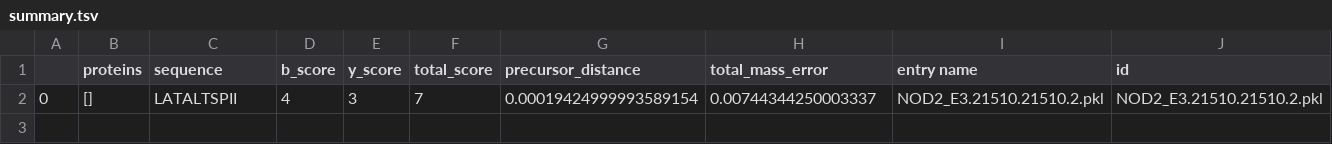
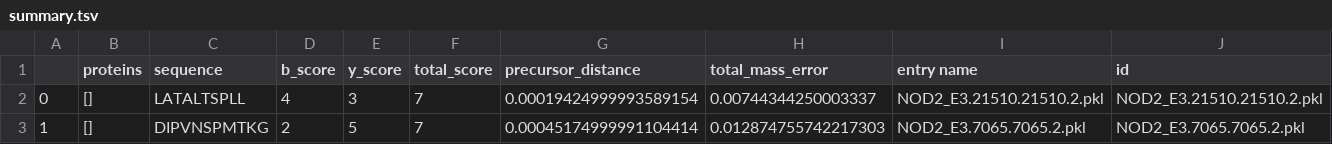
Before and after one commit to ryanlayerlab/hypedsearch, a TSV file: data/output/summary.tsv, drawn as a sheet.

```diff
--- a/data/output/summary.tsv
+++ b/data/output/summary.tsv
@@ -1,2 +1,3 @@
 	proteins	sequence	b_score	y_score	total_score	precursor_distance	total_mass_error	entry name	id
-0	[]	LATALTSPII	4	3	7	0.00019424999993589154	0.00744344250003337	NOD2_E3.21510.21510.2.pkl	NOD2_E3.21510.21510.2.pkl
+0	[]	LATALTSPLL	4	3	7	0.00019424999993589154	0.00744344250003337	NOD2_E3.21510.21510.2.pkl	NOD2_E3.21510.21510.2.pkl
+1	[]	DIPVNSPMTKG	2	5	7	0.00045174999991104414	0.012874755742217303	NOD2_E3.7065.7065.2.pkl	NOD2_E3.7065.7065.2.pkl
```
Also changed, not shown: data/output/hybrid_summary.tsv, 4 other files.
